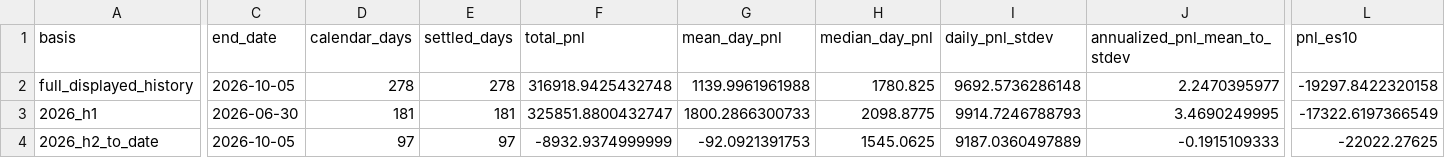
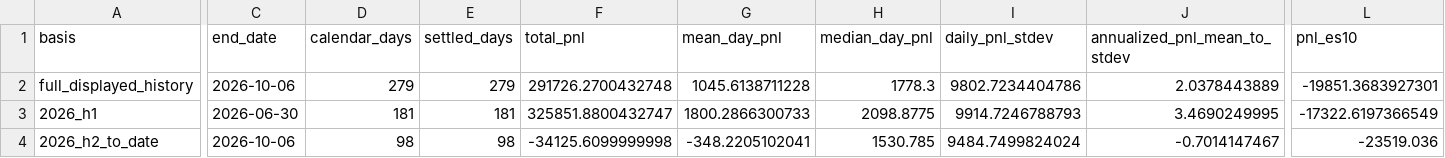
Before and after one commit to jameskim247/ptp-track-record, a CSV file: data/series-01/summary.csv, drawn as a sheet; only a part is shown, gaps mark what is left out; the diff covers the shown part only; the diff names each change by its address in the sheet, - before the commit and + after, or states it on an @@ line.

```diff
--- a/data/series-01/summary.csv
+++ b/data/series-01/summary.csv
-C2 (end_date): 2026-10-05
+C2 (end_date): 2026-10-06
-D2 (calendar_days): 278
+D2 (calendar_days): 279
-E2 (settled_days): 278
+E2 (settled_days): 279
-F2 (total_pnl): 316918.9425432748
+F2 (total_pnl): 291726.2700432748
-G2 (mean_day_pnl): 1139.9961961988
+G2 (mean_day_pnl): 1045.6138711228
-H2 (median_day_pnl): 1780.825
+H2 (median_day_pnl): 1778.3
-I2 (daily_pnl_stdev): 9692.5736286148
+I2 (daily_pnl_stdev): 9802.7234404786
-J2 (annualized_pnl_mean_to_stdev): 2.2470395977
+J2 (annualized_pnl_mean_to_stdev): 2.0378443889
-L2 (pnl_es10): -19297.8422320158
+L2 (pnl_es10): -19851.3683927301
-C4 (end_date): 2026-10-05
+C4 (end_date): 2026-10-06
-D4 (calendar_days): 97
+D4 (calendar_days): 98
-E4 (settled_days): 97
+E4 (settled_days): 98
-F4 (total_pnl): -8932.9374999999
+F4 (total_pnl): -34125.6099999998
-G4 (mean_day_pnl): -92.0921391753
+G4 (mean_day_pnl): -348.2205102041
-H4 (median_day_pnl): 1545.0625
+H4 (median_day_pnl): 1530.785
-I4 (daily_pnl_stdev): 9187.0360497889
+I4 (daily_pnl_stdev): 9484.7499824024
-J4 (annualized_pnl_mean_to_stdev): -0.1915109333
+J4 (annualized_pnl_mean_to_stdev): -0.7014147467
-L4 (pnl_es10): -22022.27625
+L4 (pnl_es10): -23519.036
```
Also changed, not shown: 30 edited cells elsewhere in this file, data/series-01/daily.csv, data/series-01/monthly.csv, 8 other files.
